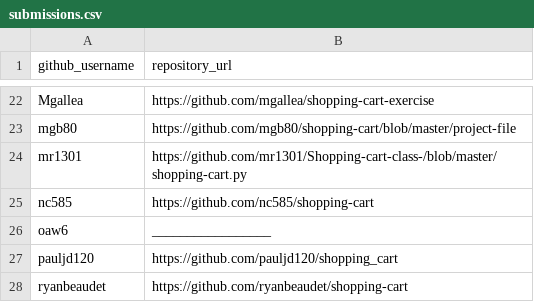
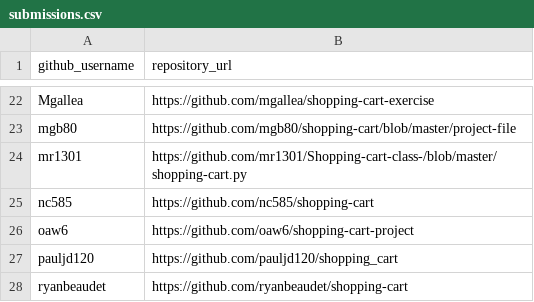
Before and after one commit to prof-rossetti/georgetown-opim-243-201901, a CSV file: projects/shopping-cart/submissions.csv, drawn as a sheet; only a part is shown, gaps mark what is left out.

Commit message:
Project Submission (#68)

```diff
--- a/projects/shopping-cart/submissions.csv
+++ b/projects/shopping-cart/submissions.csv
@@ -25,3 +25,3 @@ mr1301, https://github.com/mr1301/Shopping-cart-class-/blob/master/shopping-cart
 nc585, https://github.com/nc585/shopping-cart
-oaw6, _________________
+oaw6, https://github.com/oaw6/shopping-cart-project
 pauljd120, https://github.com/pauljd120/shopping_cart
```
